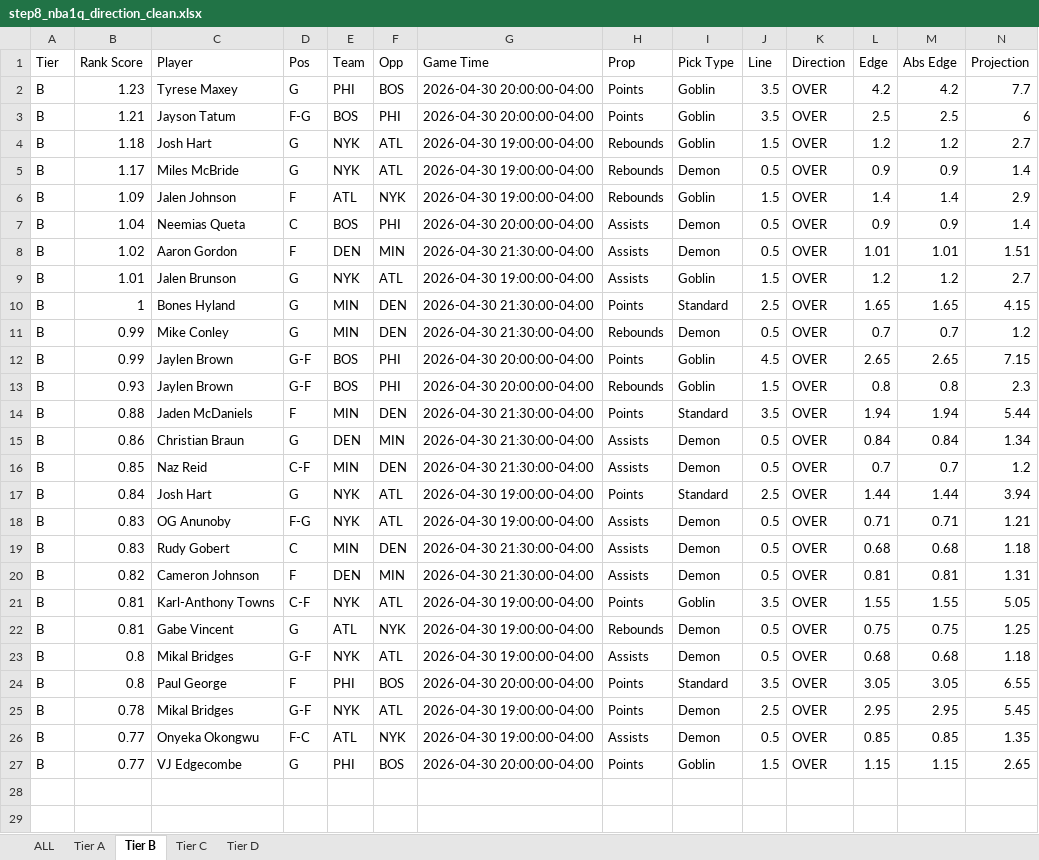
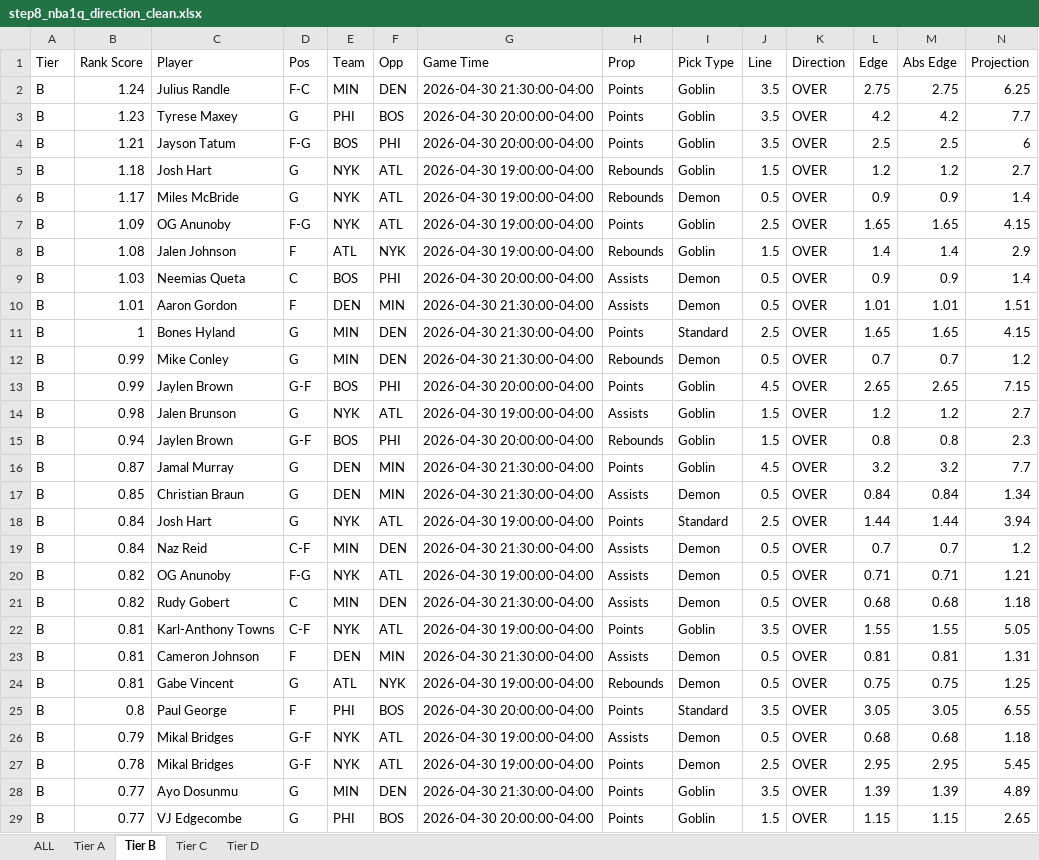
Before and after one commit to halekevi/nba-pipelines, an Excel workbook: NBA/step8_nba1q_direction_clean.xlsx, sheet Tier B, drawn as a sheet; only a part is shown; values as stored, in another font and other column widths than the file's, no cell formats; removed rows and columns are numbered as before the commit, all else as after; rows hold the shown columns only; the diff covers the shown part only; the diff names each change by its address in the sheet, - before the commit and + after, or states it on an @@ line.

```diff
--- a/NBA/step8_nba1q_direction_clean.xlsx (sheet Tier B)
+++ b/NBA/step8_nba1q_direction_clean.xlsx (sheet Tier B)
+row 2: B | 1.24 | Julius Randle | F-C | MIN | DEN | 2026-04-30 21:30:00-04:00 | Points | Goblin | 3.5 | OVER | 2.75 | 2.75 | 6.25
+row 7: B | 1.09 | OG Anunoby | F-G | NYK | ATL | 2026-04-30 19:00:00-04:00 | Points | Goblin | 2.5 | OVER | 1.65 | 1.65 | 4.15
-B8 (Rank Score): 1.09
+B8 (Rank Score): 1.08
-B9 (Rank Score): 1.04
+B9 (Rank Score): 1.03
-B10 (Rank Score): 1.02
+B10 (Rank Score): 1.01
-row 9: B | 1.01 | Jalen Brunson | G | NYK | ATL | 2026-04-30 19:00:00-04:00 | Assists | Goblin | 1.5 | OVER | 1.2 | 1.2 | 2.7
+row 14: B | 0.98 | Jalen Brunson | G | NYK | ATL | 2026-04-30 19:00:00-04:00 | Assists | Goblin | 1.5 | OVER | 1.2 | 1.2 | 2.7
-B15 (Rank Score): 0.93
+B15 (Rank Score): 0.94
-row 14: B | 0.88 | Jaden McDaniels | F | MIN | DEN | 2026-04-30 21:30:00-04:00 | Points | Standard | 3.5 | OVER | 1.94 | 1.94 | 5.44
+row 16: B | 0.87 | Jamal Murray | G | DEN | MIN | 2026-04-30 21:30:00-04:00 | Points | Goblin | 4.5 | OVER | 3.2 | 3.2 | 7.7
-B17 (Rank Score): 0.86
+B17 (Rank Score): 0.85
-row 16: B | 0.85 | Naz Reid | C-F | MIN | DEN | 2026-04-30 21:30:00-04:00 | Assists | Demon | 0.5 | OVER | 0.7 | 0.7 | 1.2
+row 19: B | 0.84 | Naz Reid | C-F | MIN | DEN | 2026-04-30 21:30:00-04:00 | Assists | Demon | 0.5 | OVER | 0.7 | 0.7 | 1.2
-B20:B21 (Rank Score): 0.83
+B20:B21 (Rank Score): 0.82
-row 20: B | 0.82 | Cameron Johnson | F | DEN | MIN | 2026-04-30 21:30:00-04:00 | Assists | Demon | 0.5 | OVER | 0.81 | 0.81 | 1.31
+row 23: B | 0.81 | Cameron Johnson | F | DEN | MIN | 2026-04-30 21:30:00-04:00 | Assists | Demon | 0.5 | OVER | 0.81 | 0.81 | 1.31
-row 23: B | 0.8 | Mikal Bridges | G-F | NYK | ATL | 2026-04-30 19:00:00-04:00 | Assists | Demon | 0.5 | OVER | 0.68 | 0.68 | 1.18
+row 26: B | 0.79 | Mikal Bridges | G-F | NYK | ATL | 2026-04-30 19:00:00-04:00 | Assists | Demon | 0.5 | OVER | 0.68 | 0.68 | 1.18
-row 26: B | 0.77 | Onyeka Okongwu | F-C | ATL | NYK | 2026-04-30 19:00:00-04:00 | Assists | Demon | 0.5 | OVER | 0.85 | 0.85 | 1.35
+row 28: B | 0.77 | Ayo Dosunmu | G | MIN | DEN | 2026-04-30 21:30:00-04:00 | Points | Goblin | 3.5 | OVER | 1.39 | 1.39 | 4.89
```
Also changed, not shown: 1 added row elsewhere in this sheet, sheet ALL, sheet Tier D, sheet Tier A, sheet Tier C, cell formats, NBA/step8_all_direction_clean.xlsx, NHL/outputs/step8_nhl_direction_clean.xlsx, 3 other files.
